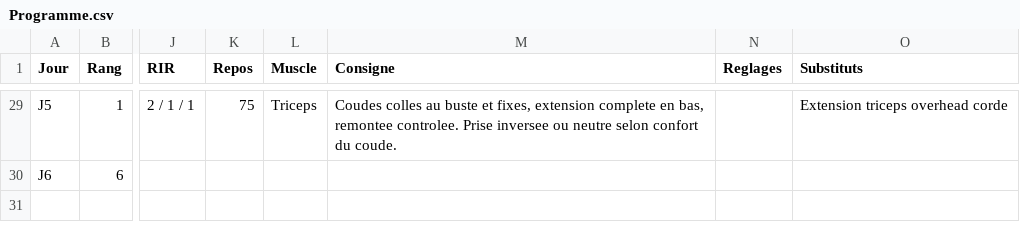
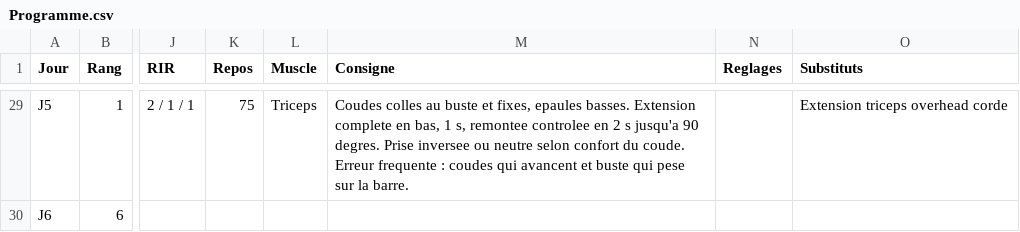
Before and after one commit to Tacion602/Muscu, a CSV file: classeur/Programme.csv, drawn as a sheet; only a part is shown, gaps mark what is left out; the diff covers the shown part only; the diff names each change by its address in the sheet, - before the commit and + after, or states it on an @@ line.

```diff
--- a/classeur/Programme.csv
+++ b/classeur/Programme.csv
-M29 (Consigne): …et fixes, extension complete en bas, remontee controlee. Prise inversee ou neutre selon confort du coude.
+M29 (Consigne): …et fixes, epaules basses. Extension complete en bas, 1 s, remontee controlee en 2 s jusqu'a 90 degres. Prise inversee ou neutre selon confort du coude. Erreur frequente : coudes qui avancent et buste qui pese sur la barre.
```
Also changed, not shown: 1 added row, 1 removed row and 28 edited cells elsewhere in this file, 12 other files.
